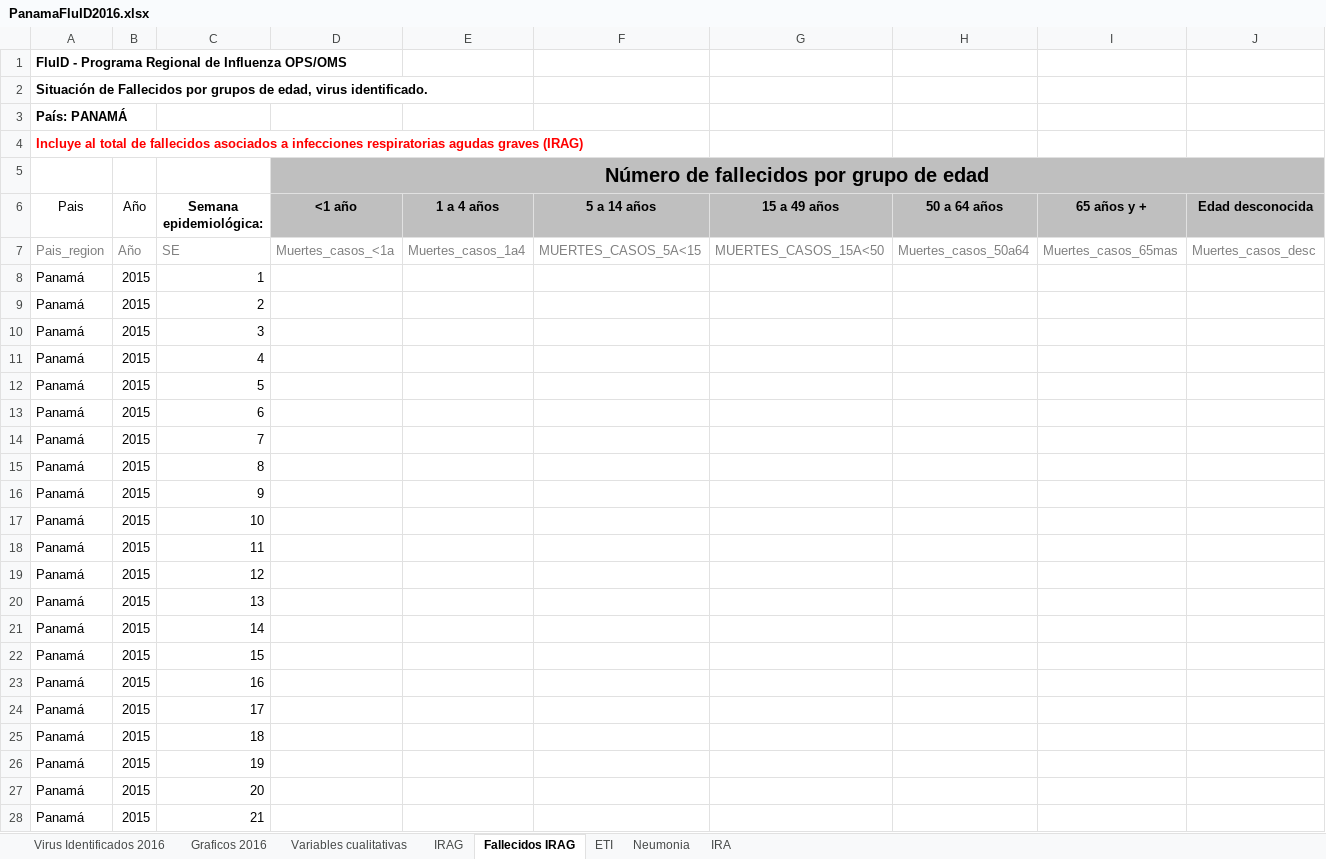
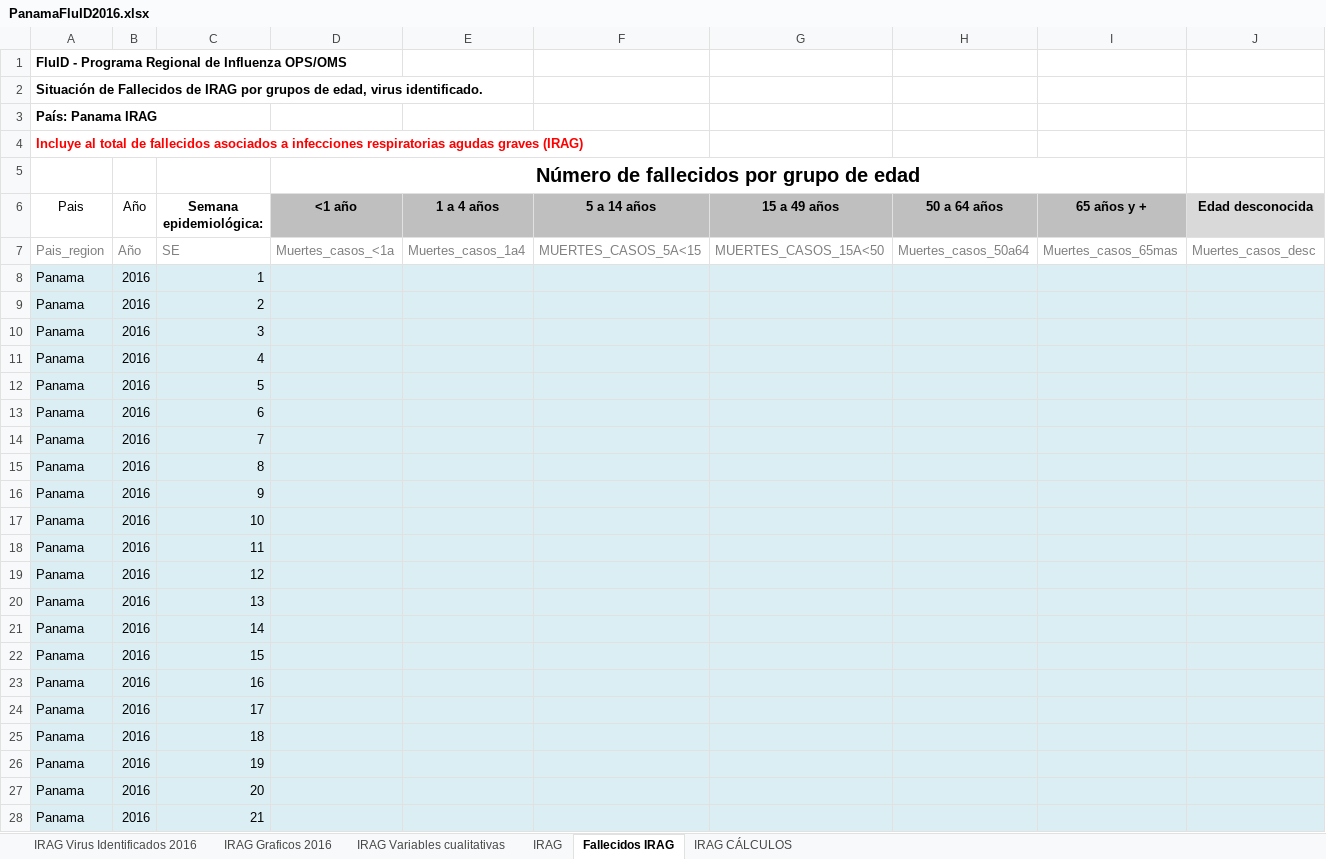
Before and after one commit to christianhxc/svprototype, an Excel workbook: reportes/uceti/PanamaFluID2016.xlsx, sheet Fallecidos IRAG, drawn as a sheet; only a part is shown; values as stored, in another font and other column widths than the file's, no borders; charts and pictures not drawn; the diff covers the shown part only; the diff names each change by its address in the sheet, - before the commit and + after, or states it on an @@ line.

```diff
--- a/reportes/uceti/PanamaFluID2016.xlsx (sheet Fallecidos IRAG)
+++ b/reportes/uceti/PanamaFluID2016.xlsx (sheet Fallecidos IRAG)
-sheet tab: Variables cualitativas
+sheet tab: IRAG Variables cualitativas
-sheet tab: Virus Identificados 2016
-sheet tab: Graficos 2016
-sheet tab: ETI
-sheet tab: Neumonia
-sheet tab: IRA
+sheet tab: IRAG Virus Identificados 2016
+sheet tab: IRAG Graficos 2016
+sheet tab: IRAG CÁLCULOS
-A2 (Pais): …de Fallecidos por grupos…
+A2 (Pais): …de Fallecidos de IRAG por grupos…
-A3 (Pais): País: PANAMÁ
+A3 (Pais): País: Panama IRAG
-D5:J5 fill: #BFBFBF
+D5:J5 fill: none
-D5:J5 merged
+D5:I5 merged
-J6 fill: #BFBFBF
+J6 fill: #D9D9D9
-A8:A28 (Pais): Panamá
+A8:A28 (Pais): Panama
-A8:J28 fill: none
+A8:J28 fill: #DBEEF4
-B8:B28 (Año): 2015
+B8:B28 (Año): 2016
```
Also changed, not shown: 1 removed row, 62 edited cells and cell formats elsewhere in this sheet, sheet IRAG, sheet IRAG Variables cualitativas, hidden cells, charts or pictures, 2 other files.
